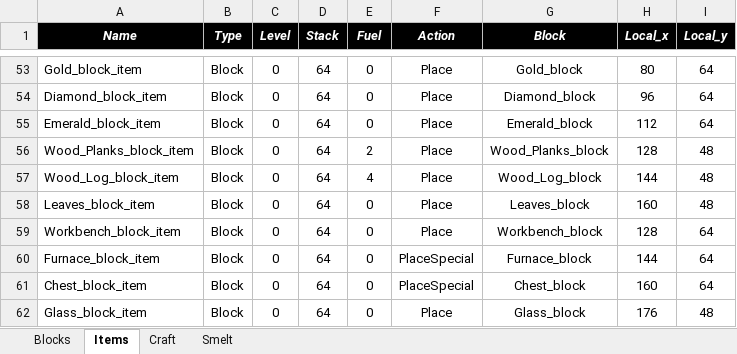
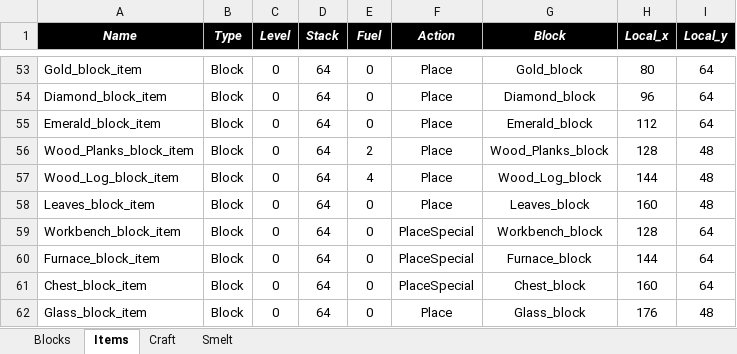
Before and after one commit to LucasAvela/PyxelMeetsCraft, an Excel workbook: assets/data/SheetTable.xlsx, sheet Items, drawn as a sheet; only a part is shown, gaps mark what is left out; values as stored, in another font and other column widths than the file's, no borders; the diff names each change by its address in the sheet, - before the commit and + after, or states it on an @@ line.

```diff
--- a/assets/data/SheetTable.xlsx (sheet Items)
+++ b/assets/data/SheetTable.xlsx (sheet Items)
-F59 (Action): Place
+F59 (Action): PlaceSpecial
```
Also changed, not shown: sheet Blocks, 6 other files.
